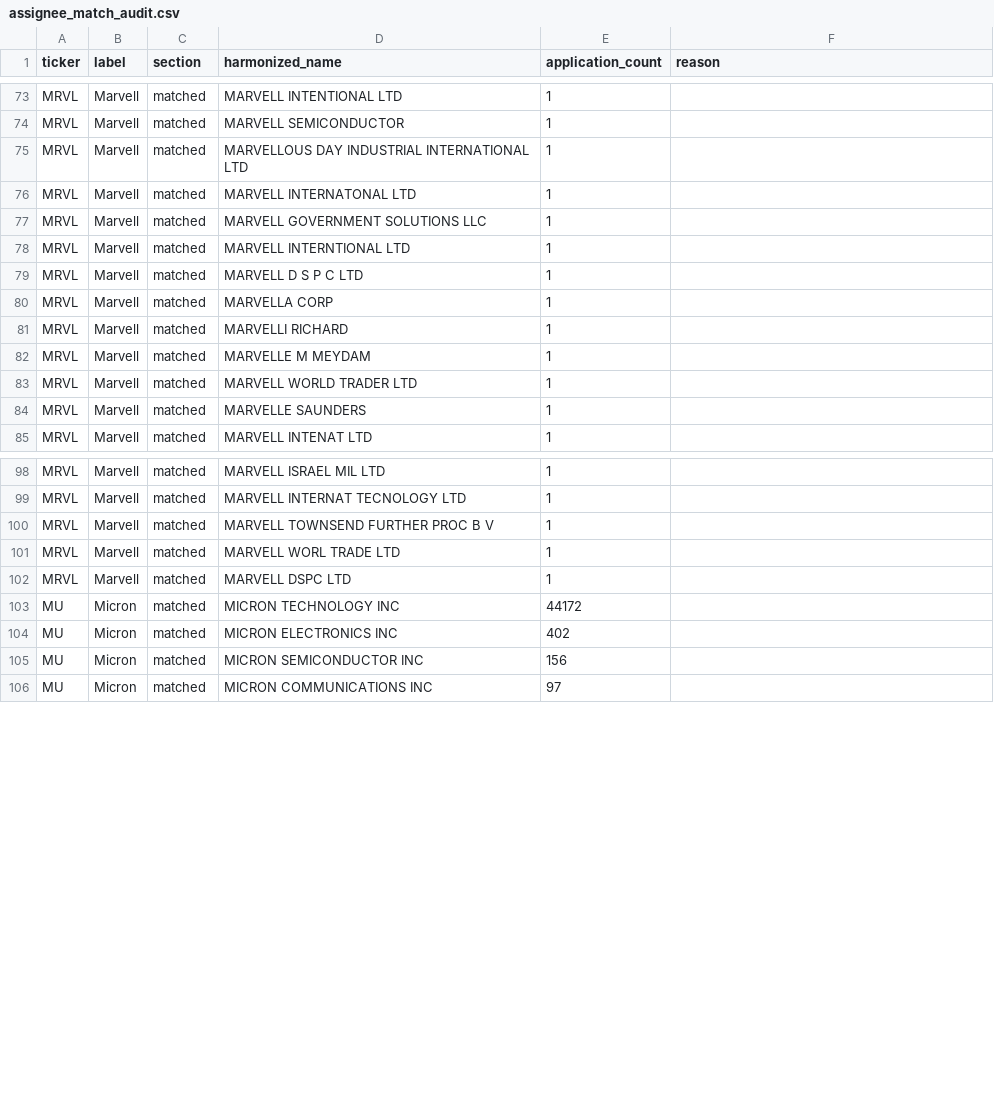
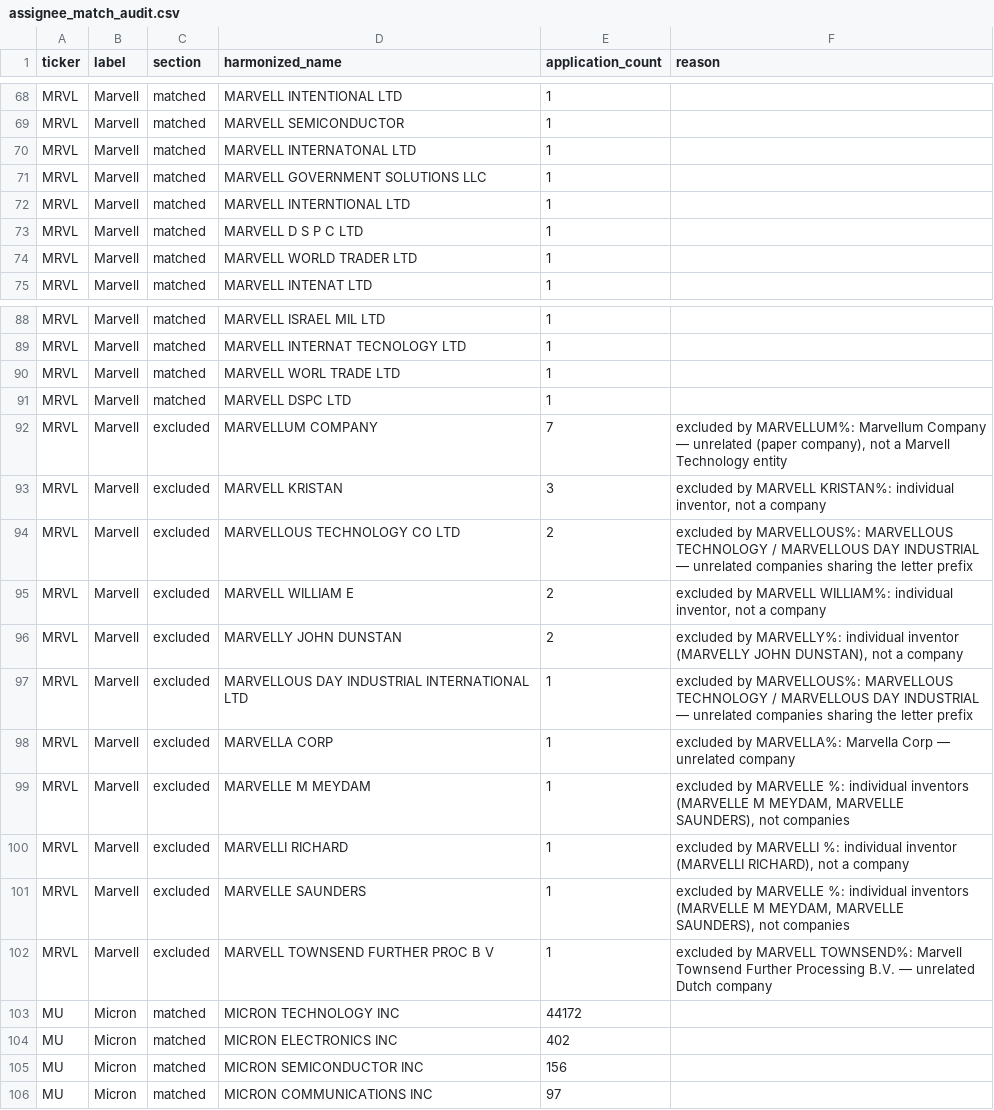
Before and after one commit to anilberkekarel/quality-engine-v2, a CSV file: outputs/assignee_match_audit.csv, drawn as a sheet; only a part is shown, gaps mark what is left out; the diff covers the shown part only.

```diff
--- a/outputs/assignee_match_audit.csv
+++ b/outputs/assignee_match_audit.csv
@@ -74,3 +69,2 @@ MRVL,Marvell,matched,MARVELL INTENTIONAL LTD,1,
 MRVL,Marvell,matched,MARVELL SEMICONDUCTOR,1,
-MRVL,Marvell,matched,MARVELLOUS DAY INDUSTRIAL INTERNATIONAL LTD,1,
 MRVL,Marvell,matched,MARVELL INTERNATONAL LTD,1,
@@ -79,7 +73,3 @@ MRVL,Marvell,matched,MARVELL INTERNTIONAL LTD,1,
 MRVL,Marvell,matched,MARVELL D S P C LTD,1,
-MRVL,Marvell,matched,MARVELLA CORP,1,
-MRVL,Marvell,matched,MARVELLI RICHARD,1,
-MRVL,Marvell,matched,MARVELLE M MEYDAM,1,
 MRVL,Marvell,matched,MARVELL WORLD TRADER LTD,1,
-MRVL,Marvell,matched,MARVELLE SAUNDERS,1,
 MRVL,Marvell,matched,MARVELL INTENAT LTD,1,
@@ -99,5 +89,15 @@ MRVL,Marvell,matched,MARVELL ISRAEL MIL LTD,1,
 MRVL,Marvell,matched,MARVELL INTERNAT TECNOLOGY LTD,1,
-MRVL,Marvell,matched,MARVELL TOWNSEND FURTHER PROC B V,1,
 MRVL,Marvell,matched,MARVELL WORL TRADE LTD,1,
 MRVL,Marvell,matched,MARVELL DSPC LTD,1,
+MRVL,Marvell,excluded,MARVELLUM COMPANY,7,"excluded by MARVELLUM%: Marvellum Company — unrelated (paper company), not a Marvell Technology entity"
+MRVL,Marvell,excluded,MARVELL KRISTAN,3,"excluded by MARVELL KRISTAN%: individual inventor, not a company"
+MRVL,Marvell,excluded,MARVELLOUS TECHNOLOGY CO LTD,2,excluded by MARVELLOUS%: MARVELLOUS TECHNOLOGY / MARVELLOUS DAY INDUSTRIAL — unrelated companies sharing the letter prefix
+MRVL,Marvell,excluded,MARVELL WILLIAM E,2,"excluded by MARVELL WILLIAM%: individual inventor, not a company"
+MRVL,Marvell,excluded,MARVELLY JOHN DUNSTAN,2,"excluded by MARVELLY%: individual inventor (MARVELLY JOHN DUNSTAN), not a company"
+MRVL,Marvell,excluded,MARVELLOUS DAY INDUSTRIAL INTERNATIONAL LTD,1,excluded by MARVELLOUS%: MARVELLOUS TECHNOLOGY / MARVELLOUS DAY INDUSTRIAL — unrelated companies sharing the letter prefix
+MRVL,Marvell,excluded,MARVELLA CORP,1,excluded by MARVELLA%: Marvella Corp — unrelated company
+MRVL,Marvell,excluded,MARVELLE M MEYDAM,1,"excluded by MARVELLE %: individual inventors (MARVELLE M MEYDAM, MARVELLE SAUNDERS), not companies"
+MRVL,Marvell,excluded,MARVELLI RICHARD,1,"excluded by MARVELLI %: individual inventor (MARVELLI RICHARD), not a company"
+MRVL,Marvell,excluded,MARVELLE SAUNDERS,1,"excluded by MARVELLE %: individual inventors (MARVELLE M MEYDAM, MARVELLE SAUNDERS), not companies"
+MRVL,Marvell,excluded,MARVELL TOWNSEND FURTHER PROC B V,1,excluded by MARVELL TOWNSEND%: Marvell Townsend Further Processing B.V. — unrelated Dutch company
 MU,Micron,matched,MICRON TECHNOLOGY INC,44172,
```
Also changed, not shown: 5 removed rows elsewhere in this file, outputs/channels.csv, outputs/lag_cross_company.csv, 5 other files.
